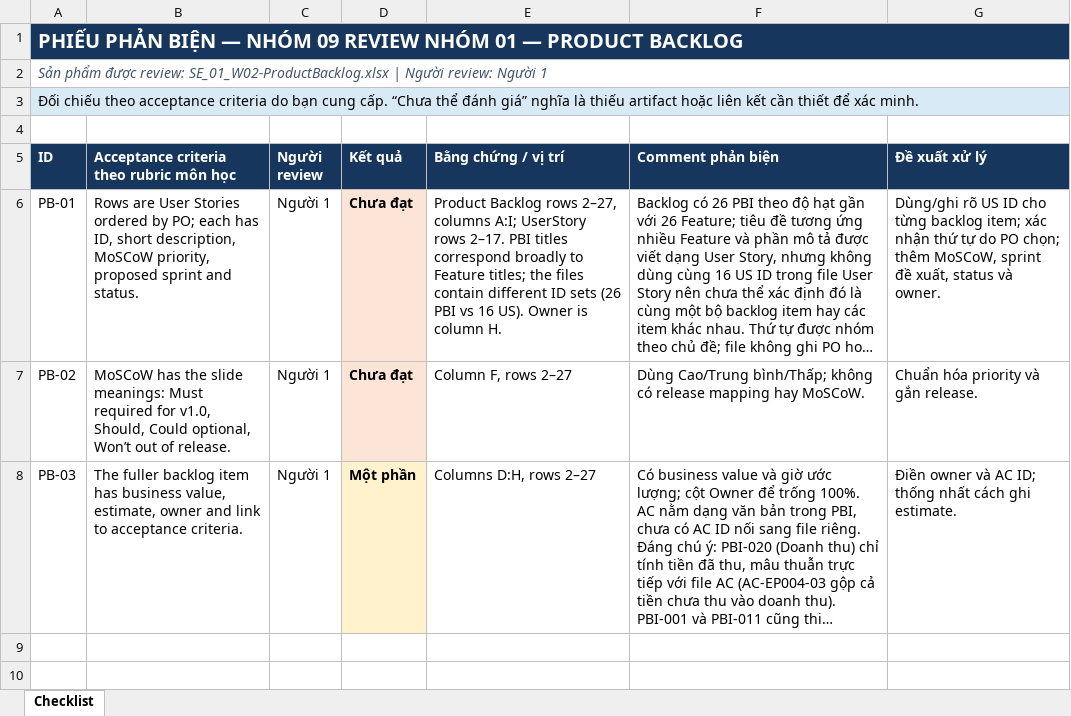
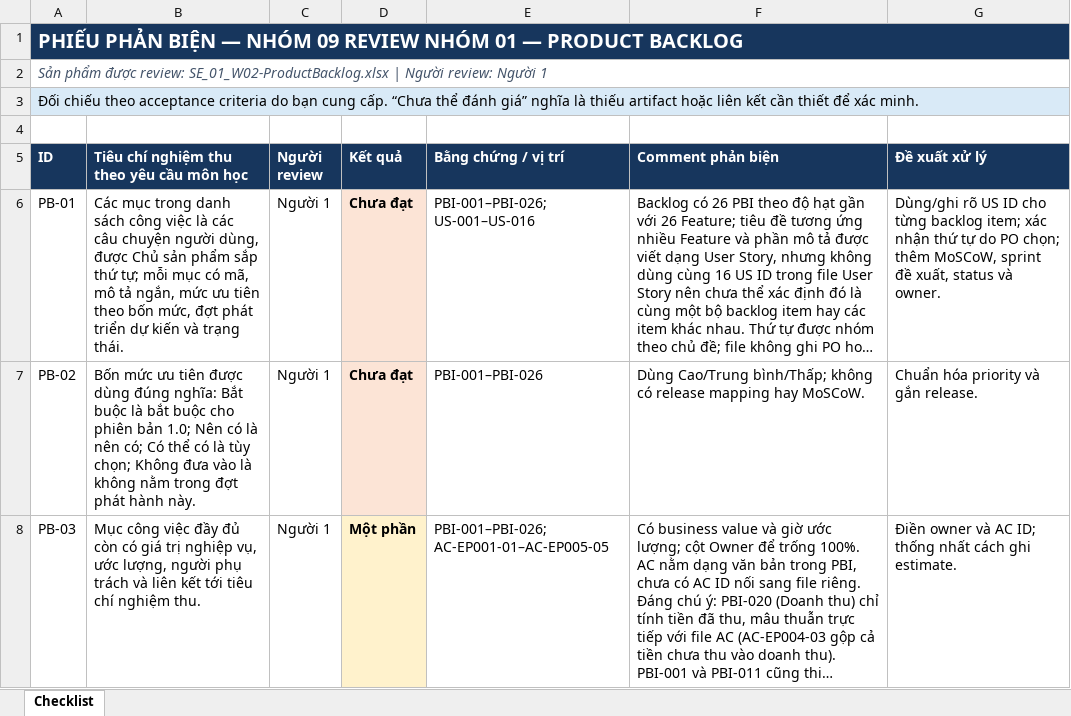
Before and after one commit to tuanvi51/bluemoon-, an Excel workbook: Nhom01/SE_9/SE_9_Nhom01_ProductBacklog.xlsx, sheet Checklist, drawn as a sheet; long unchanged cells end in …; values as stored, in another font and other column widths than the file's, no borders; the diff names each change by its address in the sheet, - before the commit and + after, or states it on an @@ line.

```diff
--- a/Nhom01/SE_9/SE_9_Nhom01_ProductBacklog.xlsx (sheet Checklist)
+++ b/Nhom01/SE_9/SE_9_Nhom01_ProductBacklog.xlsx (sheet Checklist)
-B5: Acceptance criteria theo rubric môn học
+B5: Tiêu chí nghiệm thu theo yêu cầu môn học
-B6: Rows are User Stories ordered by PO; each has ID, short description, MoSCoW priority, proposed sprint and status.
+B6: Các mục trong danh sách công việc là các câu chuyện người dùng, được Chủ sản phẩm sắp thứ tự; mỗi mục có mã, mô tả ngắn, mức ưu tiên theo bốn mức, đợt phát triển dự kiến và trạng thái.
-E6 (Bằng chứng / vị trí): Product Backlog rows 2–27, columns A:I; UserStory rows 2–17. PBI titles correspond broadly to Feature titles; the files contain different ID sets (26 PBI vs 16 US). Owner is column H.
+E6 (Bằng chứng / vị trí): PBI-001–PBI-026; US-001–US-016
-B7: MoSCoW has the slide meanings: Must required for v1.0, Should, Could optional, Won’t out of release.
+B7: Bốn mức ưu tiên được dùng đúng nghĩa: Bắt buộc là bắt buộc cho phiên bản 1.0; Nên có là nên có; Có thể có là tùy chọn; Không đưa vào là không nằm trong đợt phát hành này.
-E7 (Bằng chứng / vị trí): Column F, rows 2–27
+E7 (Bằng chứng / vị trí): PBI-001–PBI-026
-B8: The fuller backlog item has business value, estimate, owner and link to acceptance criteria.
+B8: Mục công việc đầy đủ còn có giá trị nghiệp vụ, ước lượng, người phụ trách và liên kết tới tiêu chí nghiệm thu.
-E8 (Bằng chứng / vị trí): Columns D:H, rows 2–27
+E8 (Bằng chứng / vị trí): PBI-001–PBI-026; AC-EP001-01–AC-EP005-05
```
Also changed, not shown: Nhom01/SE_9/SE_9_Nhom01_AcceptanceCriteria.xlsx, Nhom01/SE_9/SE_9_Nhom01_Epics.xlsx, 8 other files.
